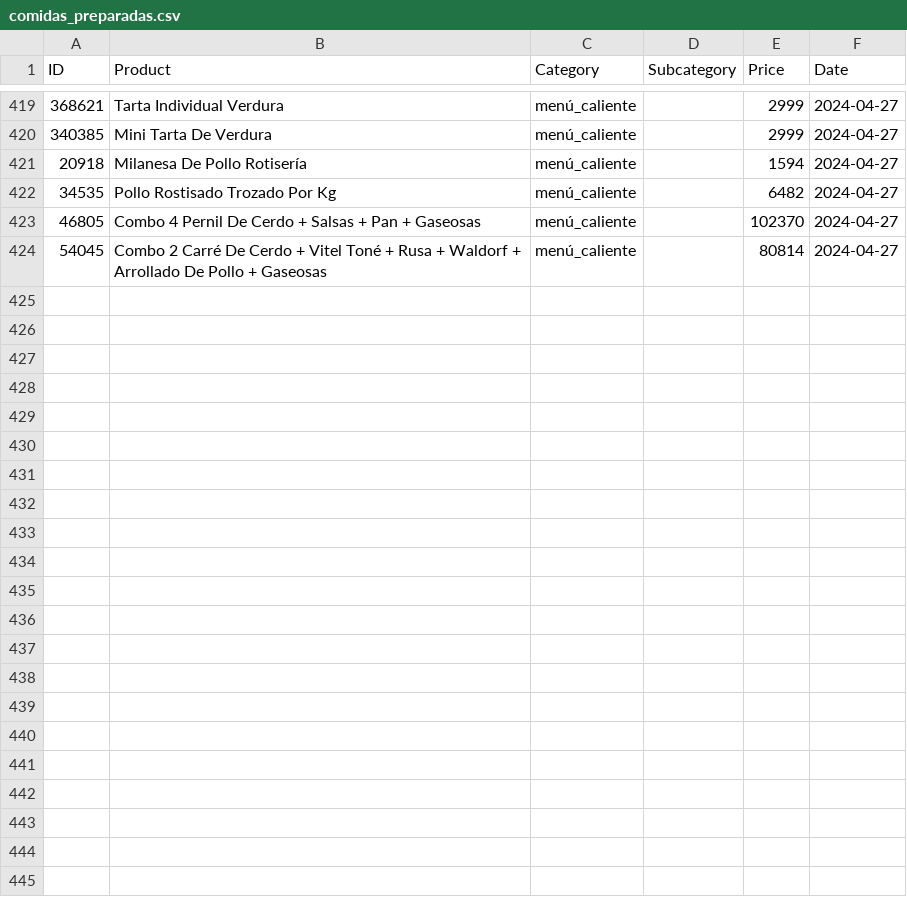
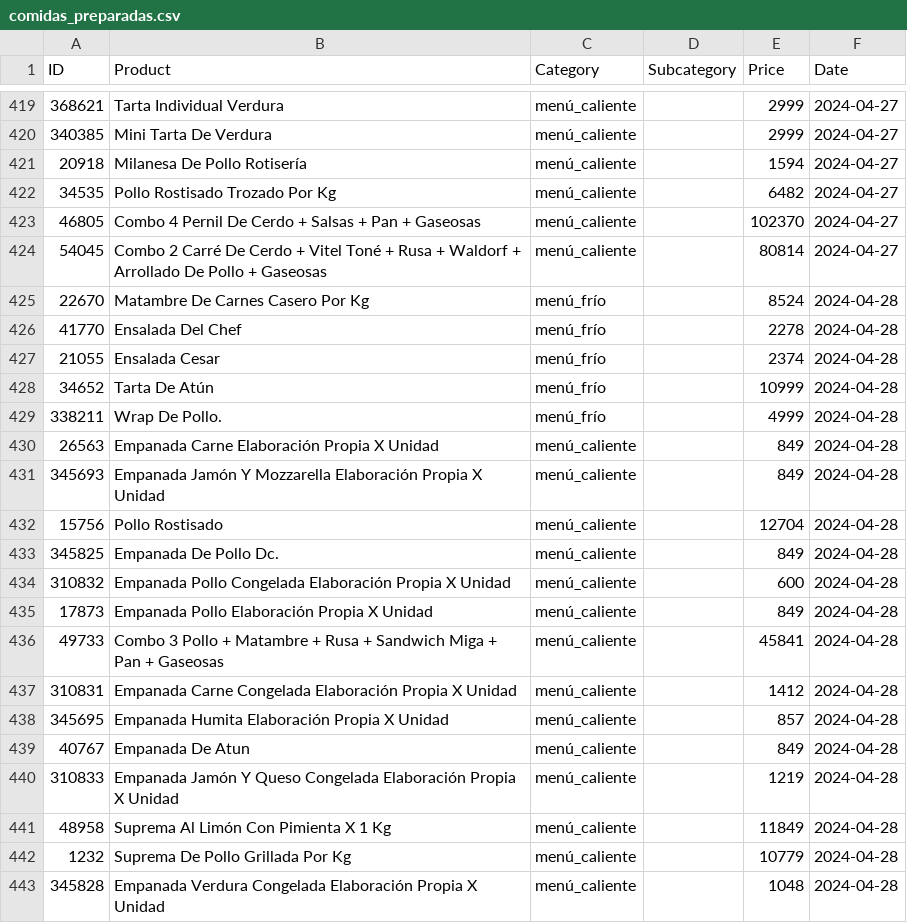
Before and after one commit to PabloMazurkiewicz/Python-Site-Scraping, a CSV file: JumboBot/data/csv/comidas_preparadas.csv, drawn as a sheet; only a part is shown, gaps mark what is left out; the diff covers the shown part only; the diff names each change by its address in the sheet, - before the commit and + after, or states it on an @@ line.

```diff
--- a/JumboBot/data/csv/comidas_preparadas.csv
+++ b/JumboBot/data/csv/comidas_preparadas.csv
+row 425: 22670 | Matambre De Carnes Casero Por Kg | menú_frío |  | 8524 | 2024-04-28
+row 426: 41770 | Ensalada Del Chef | menú_frío |  | 2278 | 2024-04-28
+row 427: 21055 | Ensalada Cesar | menú_frío |  | 2374 | 2024-04-28
+row 428: 34652 | Tarta De Atún | menú_frío |  | 10999 | 2024-04-28
+row 429: 338211 | Wrap De Pollo. | menú_frío |  | 4999 | 2024-04-28
+row 430: 26563 | Empanada Carne Elaboración Propia X Unidad | menú_caliente |  | 849 | 2024-04-28
+row 431: 345693 | Empanada Jamón Y Mozzarella Elaboración Propia X Unidad | menú_caliente |  | 849 | 2024-04-28
+row 432: 15756 | Pollo Rostisado | menú_caliente |  | 12704 | 2024-04-28
+row 433: 345825 | Empanada De Pollo Dc. | menú_caliente |  | 849 | 2024-04-28
+row 434: 310832 | Empanada Pollo Congelada Elaboración Propia X Unidad | menú_caliente |  | 600 | 2024-04-28
+row 435: 17873 | Empanada Pollo Elaboración Propia X Unidad | menú_caliente |  | 849 | 2024-04-28
+row 436: 49733 | Combo 3 Pollo + Matambre + Rusa + Sandwich Miga + Pan + Gaseosas | menú_caliente |  | 45841 | 2024-04-28
+row 437: 310831 | Empanada Carne Congelada Elaboración Propia X Unidad | menú_caliente |  | 1412 | 2024-04-28
+row 438: 345695 | Empanada Humita Elaboración Propia X Unidad | menú_caliente |  | 857 | 2024-04-28
+row 439: 40767 | Empanada De Atun | menú_caliente |  | 849 | 2024-04-28
+row 440: 310833 | Empanada Jamón Y Queso Congelada Elaboración Propia X Unidad | menú_caliente |  | 1219 | 2024-04-28
+row 441: 48958 | Suprema Al Limón Con Pimienta X 1 Kg | menú_caliente |  | 11849 | 2024-04-28
+row 442: 1232 | Suprema De Pollo Grillada Por Kg | menú_caliente |  | 10779 | 2024-04-28
+row 443: 345828 | Empanada Verdura Congelada Elaboración Propia X Unidad | menú_caliente |  | 1048 | 2024-04-28
```
Also changed, not shown: 10 added rows elsewhere in this file, JumboBot/data/csv/panadería_y_repostería.csv, 13 other files.
